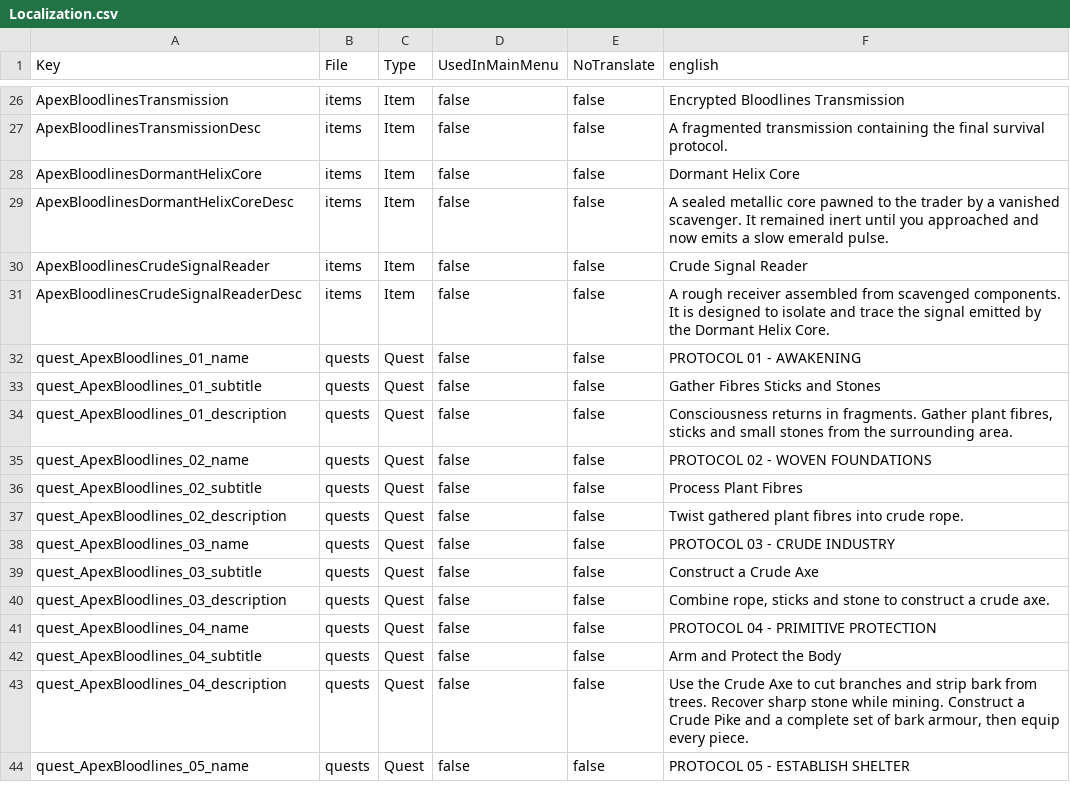
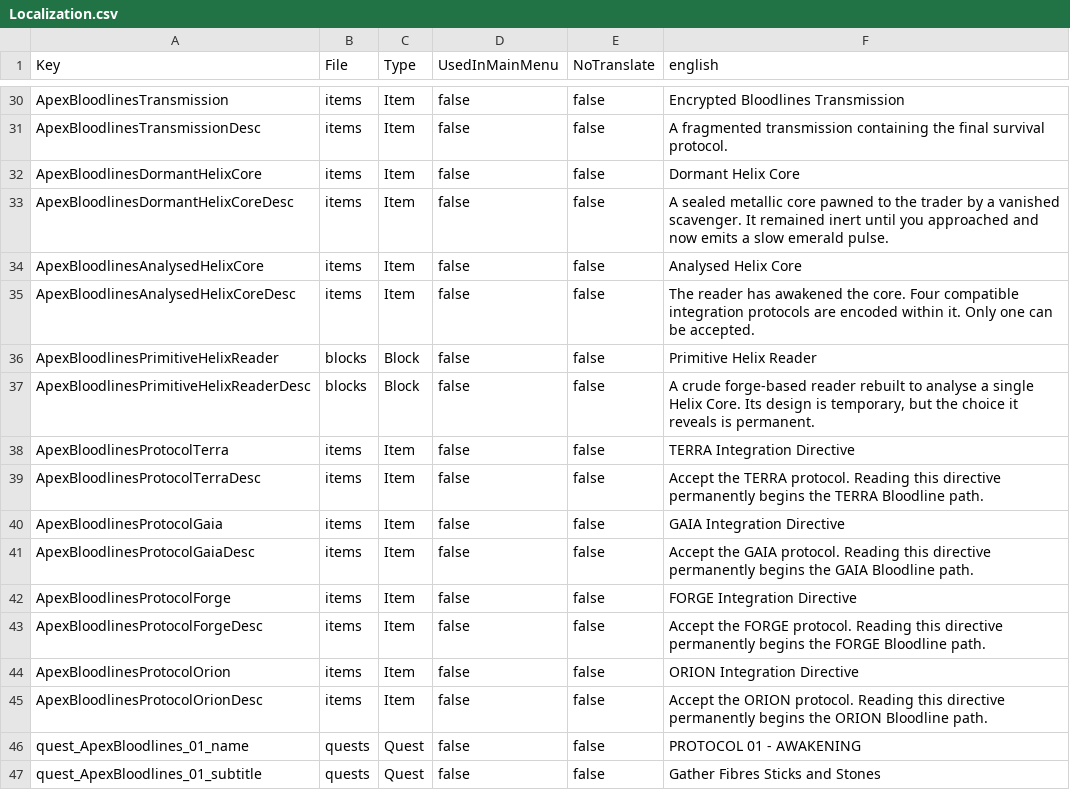
Before and after one commit to ApexOrder/ApexOrder-Bloodlines, a CSV file: ApexOrder_Bloodlines/Config/Localization.csv, drawn as a sheet; only a part is shown, gaps mark what is left out; the shorter side is filled out with more unchanged rows; the diff covers the shown part only.

Commit message:
Localise Helix analysis and Bloodline selection

```diff
--- a/ApexOrder_Bloodlines/Config/Localization.csv
+++ b/ApexOrder_Bloodlines/Config/Localization.csv
@@ -29,4 +33,14 @@ ApexBloodlinesDormantHelixCore,items,Item,false,false,Dormant Helix Core
 ApexBloodlinesDormantHelixCoreDesc,items,Item,false,false,"A sealed metallic core pawned to the trader by a vanished scavenger. It remained inert until you approached and now emits a slow emerald pulse."
-ApexBloodlinesCrudeSignalReader,items,Item,false,false,Crude Signal Reader
-ApexBloodlinesCrudeSignalReaderDesc,items,Item,false,false,"A rough receiver assembled from scavenged components. It is designed to isolate and trace the signal emitted by the Dormant Helix Core."
+ApexBloodlinesAnalysedHelixCore,items,Item,false,false,Analysed Helix Core
+ApexBloodlinesAnalysedHelixCoreDesc,items,Item,false,false,"The reader has awakened the core. Four compatible integration protocols are encoded within it. Only one can be accepted."
+ApexBloodlinesPrimitiveHelixReader,blocks,Block,false,false,Primitive Helix Reader
+ApexBloodlinesPrimitiveHelixReaderDesc,blocks,Block,false,false,"A crude forge-based reader rebuilt to analyse a single Helix Core. Its design is temporary, but the choice it reveals is permanent."
+ApexBloodlinesProtocolTerra,items,Item,false,false,TERRA Integration Directive
+ApexBloodlinesProtocolTerraDesc,items,Item,false,false,"Accept the TERRA protocol. Reading this directive permanently begins the TERRA Bloodline path."
+ApexBloodlinesProtocolGaia,items,Item,false,false,GAIA Integration Directive
+ApexBloodlinesProtocolGaiaDesc,items,Item,false,false,"Accept the GAIA protocol. Reading this directive permanently begins the GAIA Bloodline path."
+ApexBloodlinesProtocolForge,items,Item,false,false,FORGE Integration Directive
+ApexBloodlinesProtocolForgeDesc,items,Item,false,false,"Accept the FORGE protocol. Reading this directive permanently begins the FORGE Bloodline path."
+ApexBloodlinesProtocolOrion,items,Item,false,false,ORION Integration Directive
+ApexBloodlinesProtocolOrionDesc,items,Item,false,false,"Accept the ORION protocol. Reading this directive permanently begins the ORION Bloodline path."
 quest_ApexBloodlines_01_name,quests,Quest,false,false,PROTOCOL 01 - AWAKENING
```
Also changed, not shown: 20 added rows and 3 edited cells elsewhere in this file.
